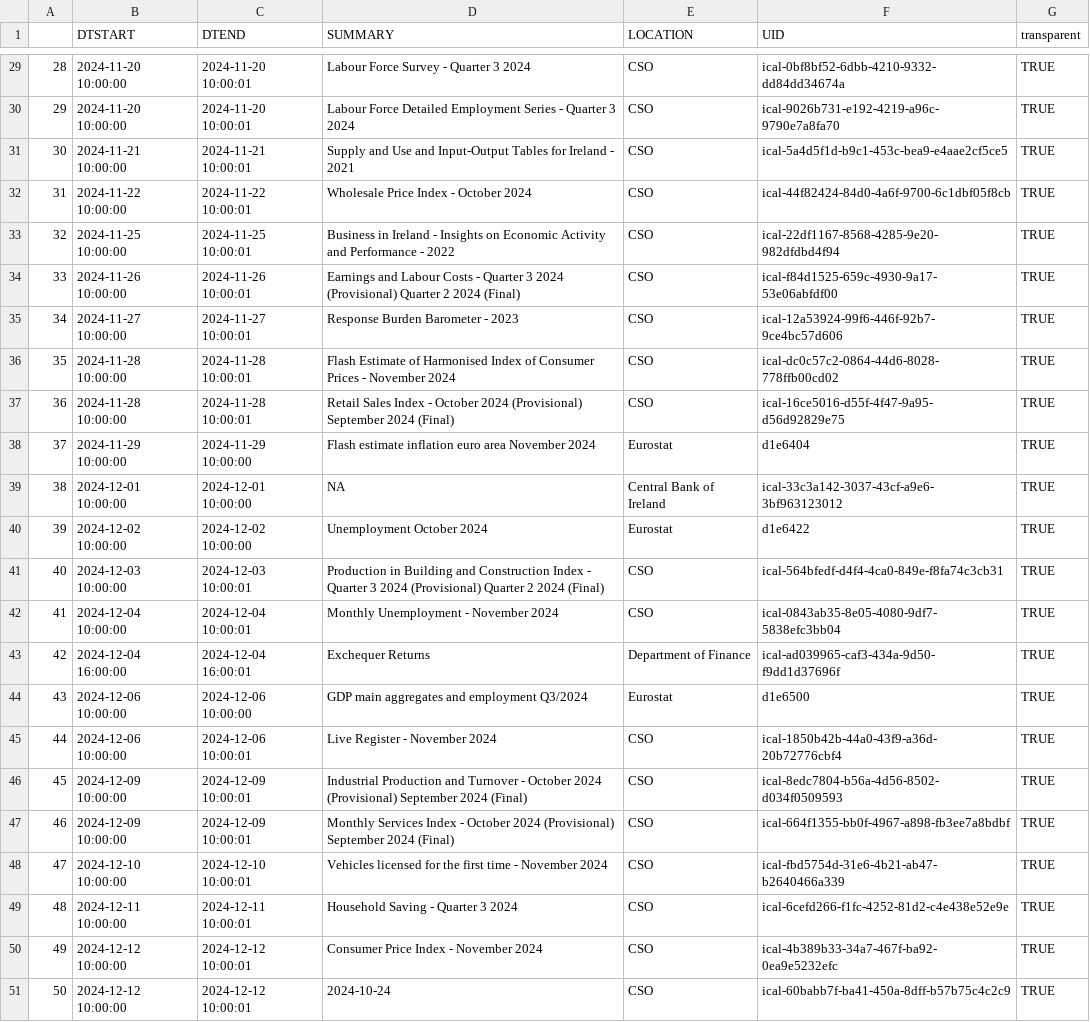
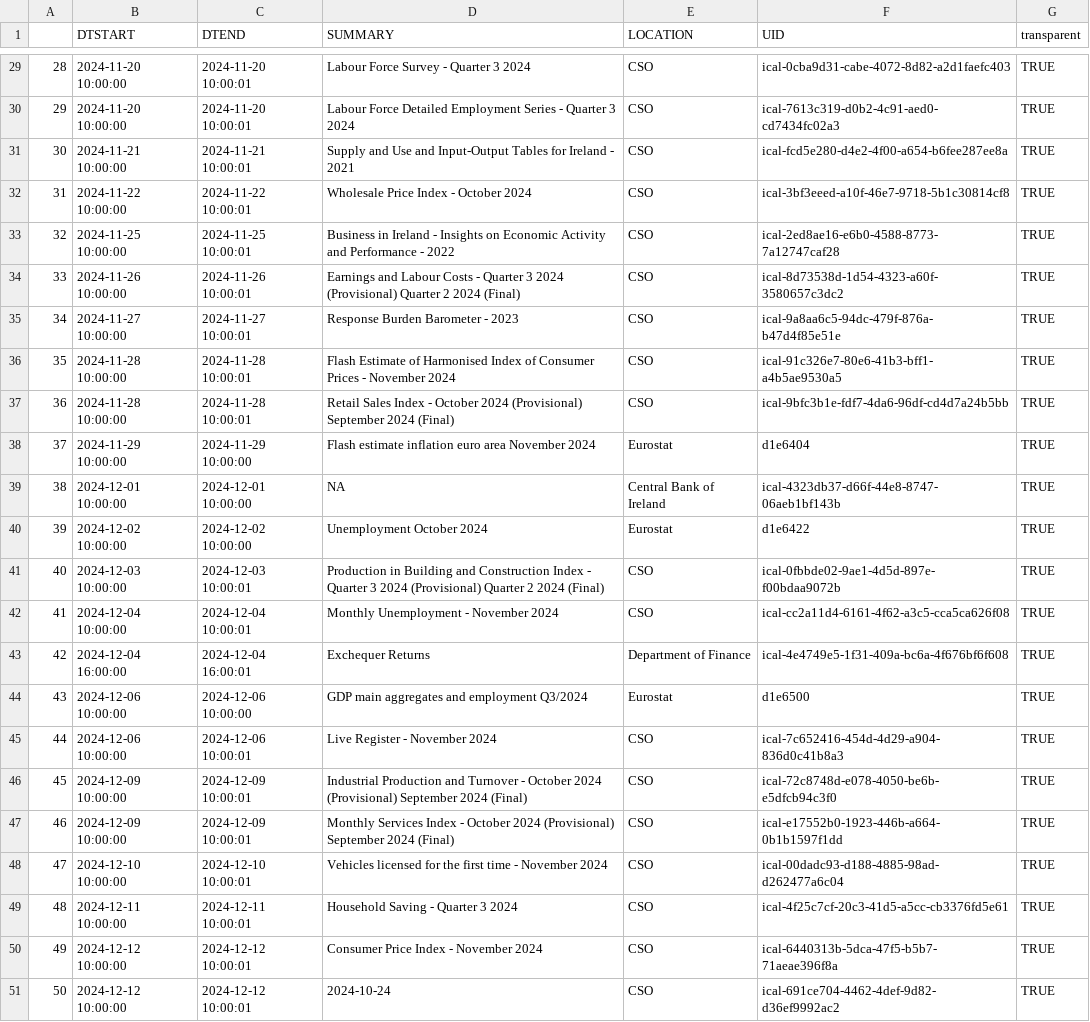
Before and after one commit to mflanagan201/gcal_auto, a CSV file: ECON_CAL.CSV, drawn as a sheet; only a part is shown, gaps mark what is left out; the diff covers the shown part only; the diff names each change by its address in the sheet, - before the commit and + after, or states it on an @@ line.

```diff
--- a/ECON_CAL.CSV
+++ b/ECON_CAL.CSV
-F29 (UID): ical-0bf8bf52-6dbb-4210-9332-dd84dd34674a
+F29 (UID): ical-0cba9d31-cabe-4072-8d82-a2d1faefc403
-F30 (UID): ical-9026b731-e192-4219-a96c-9790e7a8fa70
+F30 (UID): ical-7613c319-d0b2-4c91-aed0-cd7434fc02a3
-F31 (UID): ical-5a4d5f1d-b9c1-453c-bea9-e4aae2cf5ce5
+F31 (UID): ical-fcd5e280-d4e2-4f00-a654-b6fee287ee8a
-F32 (UID): ical-44f82424-84d0-4a6f-9700-6c1dbf05f8cb
+F32 (UID): ical-3bf3eeed-a10f-46e7-9718-5b1c30814cf8
-F33 (UID): ical-22df1167-8568-4285-9e20-982dfdbd4f94
+F33 (UID): ical-2ed8ae16-e6b0-4588-8773-7a12747caf28
-F34 (UID): ical-f84d1525-659c-4930-9a17-53e06abfdf00
+F34 (UID): ical-8d73538d-1d54-4323-a60f-3580657c3dc2
-F35 (UID): ical-12a53924-99f6-446f-92b7-9ce4bc57d606
+F35 (UID): ical-9a8aa6c5-94dc-479f-876a-b47d4f85e51e
-F36 (UID): ical-dc0c57c2-0864-44d6-8028-778ffb00cd02
+F36 (UID): ical-91c326e7-80e6-41b3-bff1-a4b5ae9530a5
-F37 (UID): ical-16ce5016-d55f-4f47-9a95-d56d92829e75
+F37 (UID): ical-9bfc3b1e-fdf7-4da6-96df-cd4d7a24b5bb
-F39 (UID): ical-33c3a142-3037-43cf-a9e6-3bf963123012
+F39 (UID): ical-4323db37-d66f-44e8-8747-06aeb1bf143b
-F41 (UID): ical-564bfedf-d4f4-4ca0-849e-f8fa74c3cb31
+F41 (UID): ical-0fbbde02-9ae1-4d5d-897e-f00bdaa9072b
-F42 (UID): ical-0843ab35-8e05-4080-9df7-5838efc3bb04
+F42 (UID): ical-cc2a11d4-6161-4f62-a3c5-cca5ca626f08
-F43 (UID): ical-ad039965-caf3-434a-9d50-f9dd1d37696f
+F43 (UID): ical-4e4749e5-1f31-409a-bc6a-4f676bf6f608
-F45 (UID): ical-1850b42b-44a0-43f9-a36d-20b72776cbf4
+F45 (UID): ical-7c652416-454d-4d29-a904-836d0c41b8a3
-F46 (UID): ical-8edc7804-b56a-4d56-8502-d034f0509593
+F46 (UID): ical-72c8748d-e078-4050-be6b-e5dfcb94c3f0
-F47 (UID): ical-664f1355-bb0f-4967-a898-fb3ee7a8bdbf
+F47 (UID): ical-e17552b0-1923-446b-a664-0b1b1597f1dd
-F48 (UID): ical-fbd5754d-31e6-4b21-ab47-b2640466a339
+F48 (UID): ical-00dadc93-d188-4885-98ad-d262477a6c04
-F49 (UID): ical-6cefd266-f1fc-4252-81d2-c4e438e52e9e
+F49 (UID): ical-4f25c7cf-20c3-41d5-a5cc-cb3376fd5e61
-F50 (UID): ical-4b389b33-34a7-467f-ba92-0ea9e5232efc
+F50 (UID): ical-6440313b-5dca-47f5-b5b7-71aeae396f8a
-F51 (UID): ical-60babb7f-ba41-450a-8dff-b57b75c4c2c9
+F51 (UID): ical-691ce704-4462-4def-9d82-d36ef9992ac2
```
Also changed, not shown: 22 edited cells elsewhere in this file.
